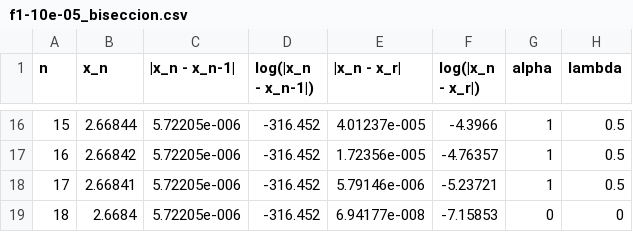
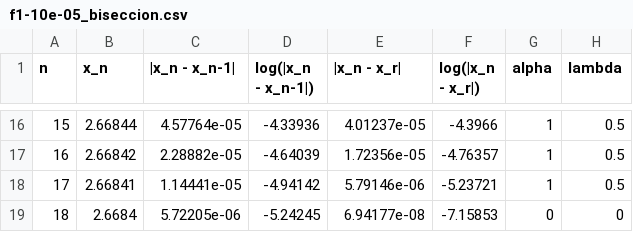
Before and after one commit to Rpetey317/AnNum1, a CSV file: TP1/output/f1-10e-05_biseccion.csv, drawn as a sheet; only a part is shown, gaps mark what is left out; the diff covers the shown part only.

```diff
--- a/TP1/output/f1-10e-05_biseccion.csv
+++ b/TP1/output/f1-10e-05_biseccion.csv
@@ -16,4 +16,4 @@ n;x_n;|x_n - x_n-1|;log(|x_n - x_n-1|);|x_n - x_r|;log(|x_n - x_r|);alpha;lambda
-15;2.66844;5.72205e-006;-316.452;4.01237e-005;-4.3966;1;0.5
-16;2.66842;5.72205e-006;-316.452;1.72356e-005;-4.76357;1;0.5
-17;2.66841;5.72205e-006;-316.452;5.79146e-006;-5.23721;1;0.5
-18;2.6684;5.72205e-006;-316.452;6.94177e-008;-7.15853;0;0
+15;2.66844;4.57764e-05;-4.33936;4.01237e-05;-4.3966;1;0.5
+16;2.66842;2.28882e-05;-4.64039;1.72356e-05;-4.76357;1;0.5
+17;2.66841;1.14441e-05;-4.94142;5.79146e-06;-5.23721;1;0.5
+18;2.6684;5.72205e-06;-5.24245;6.94177e-08;-7.15853;0;0
```
Also changed, not shown: 30 edited cells elsewhere in this file.
